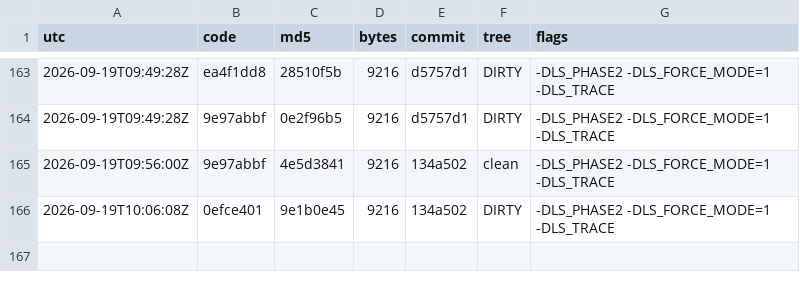
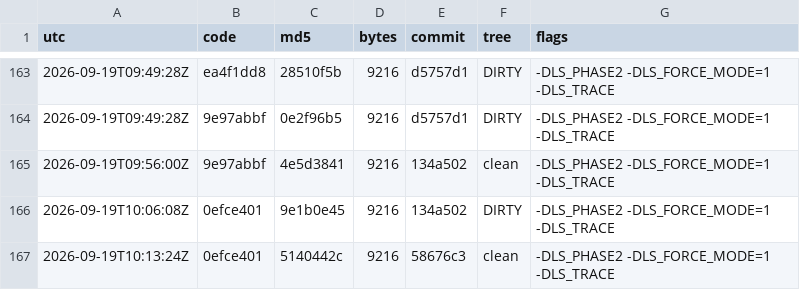
Before and after one commit to Mike1978uk/win95-intel-inboard-386pc, a TSV file: drivers/imation_ls120_mpd/build_ledger.tsv, drawn as a sheet; only a part is shown, gaps mark what is left out; the diff names each change by its address in the sheet, - before the commit and + after, or states it on an @@ line.

```diff
--- a/drivers/imation_ls120_mpd/build_ledger.tsv
+++ b/drivers/imation_ls120_mpd/build_ledger.tsv
+row 167: 2026-09-19T10:13:24Z | 0efce401 | 5140442c | 9216 | 58676c3 | clean | -DLS_PHASE2 -DLS_FORCE_MODE=1 -DLS_TRACE
```
Also changed, not shown: 1 other file.
